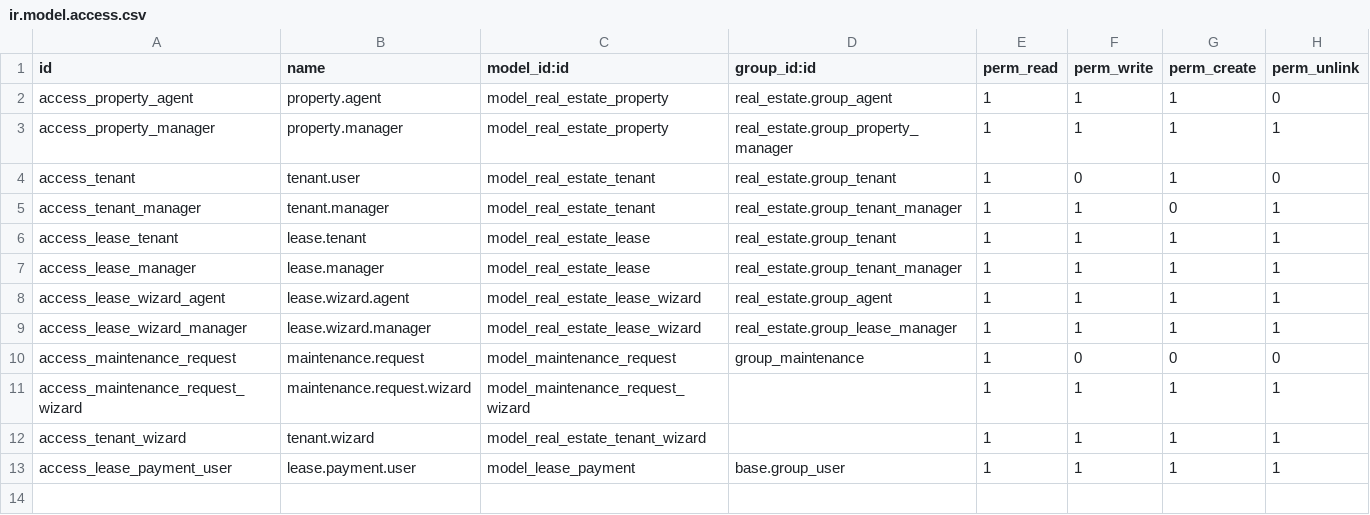
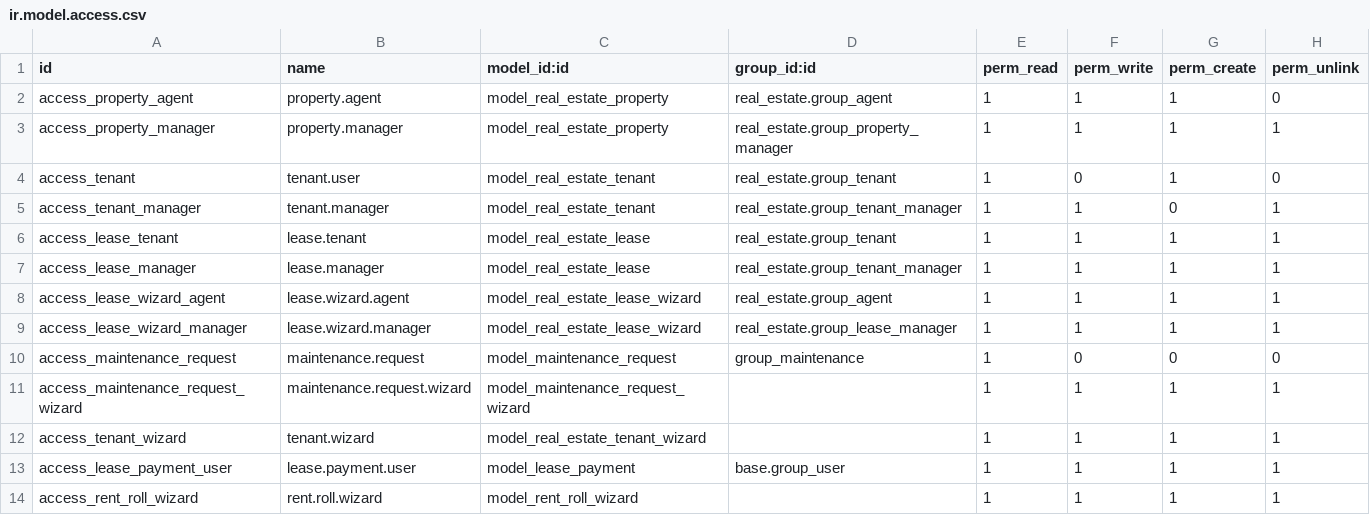
Before and after one commit to ayaosamaramadan/real_estate_project, a CSV file: real_estate/security/ir.model.access.csv, drawn as a sheet; the diff names each change by its address in the sheet, - before the commit and + after, or states it on an @@ line.

Commit message:
Add Rent Roll Report Wizard

```diff
--- a/real_estate/security/ir.model.access.csv
+++ b/real_estate/security/ir.model.access.csv
+row 14: access_rent_roll_wizard | rent.roll.wizard | model_rent_roll_wizard |  | 1 | 1 | 1 | 1
```
Also changed, not shown: 6 other files.
